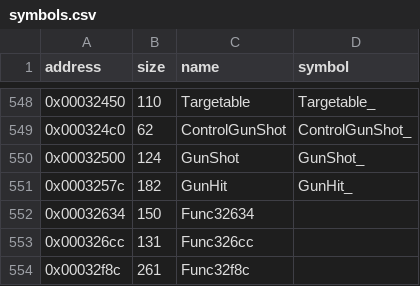
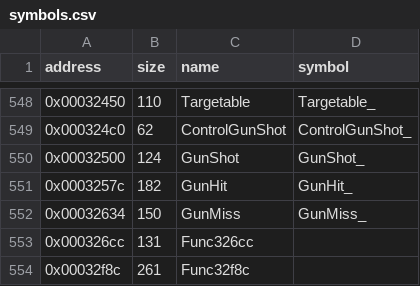
Before and after one commit to LostArtefacts/tr01, a CSV file: config/symbols.csv, drawn as a sheet; only a part is shown, gaps mark what is left out.

```diff
--- a/config/symbols.csv
+++ b/config/symbols.csv
@@ -551,3 +551,3 @@ address,size,name,symbol
 0x0003257c,182,GunHit,GunHit_
-0x00032634,150,Func32634,
+0x00032634,150,GunMiss,GunMiss_
 0x000326cc,131,Func326cc,
```
Also changed, not shown: 2 other files.
